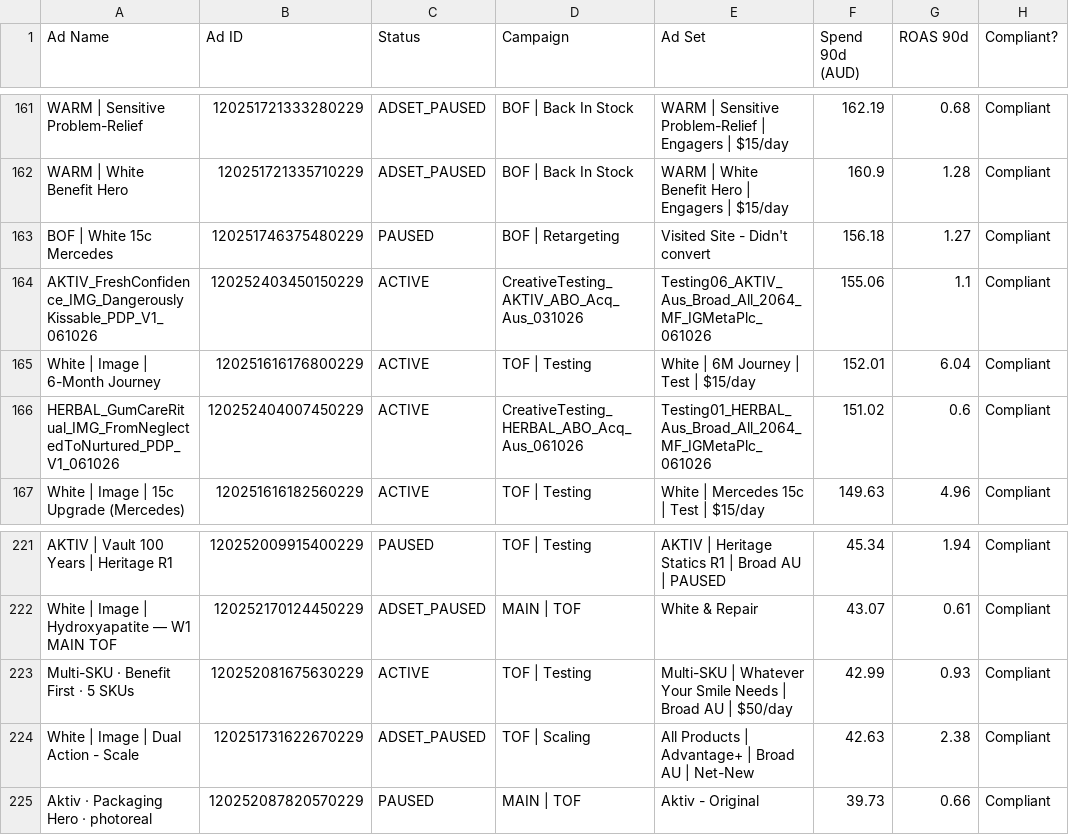
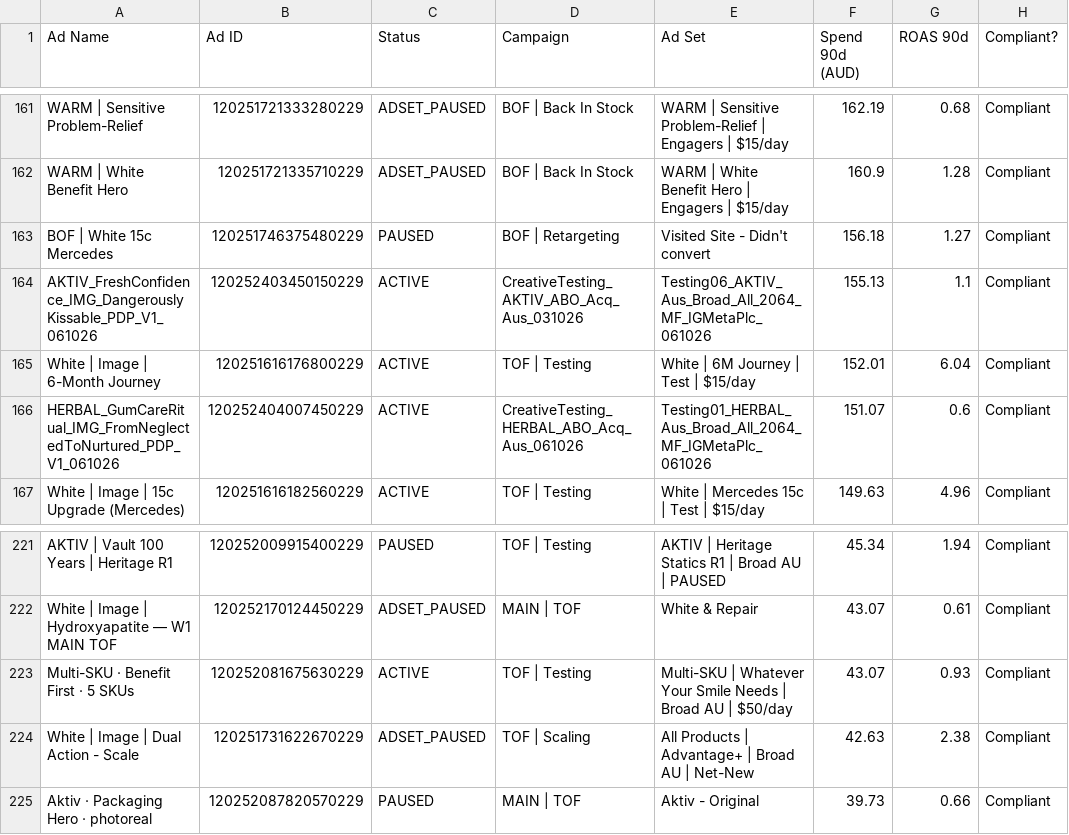
Before and after one commit to LACALUT-AUSTRALIA/lacalut-australia.github.io, a CSV file: live-ads-7k2m9x3/spend_compliance.csv, drawn as a sheet; only a part is shown, gaps mark what is left out; the diff covers the shown part only; the diff names each change by its address in the sheet, - before the commit and + after, or states it on an @@ line.

```diff
--- a/live-ads-7k2m9x3/spend_compliance.csv
+++ b/live-ads-7k2m9x3/spend_compliance.csv
-F164 (Spend 90d (AUD)): 155.06
+F164 (Spend 90d (AUD)): 155.13
-F166 (Spend 90d (AUD)): 151.02
+F166 (Spend 90d (AUD)): 151.07
-F223 (Spend 90d (AUD)): 42.99
+F223 (Spend 90d (AUD)): 43.07
```
Also changed, not shown: 9 edited cells elsewhere in this file, 7 other files.
